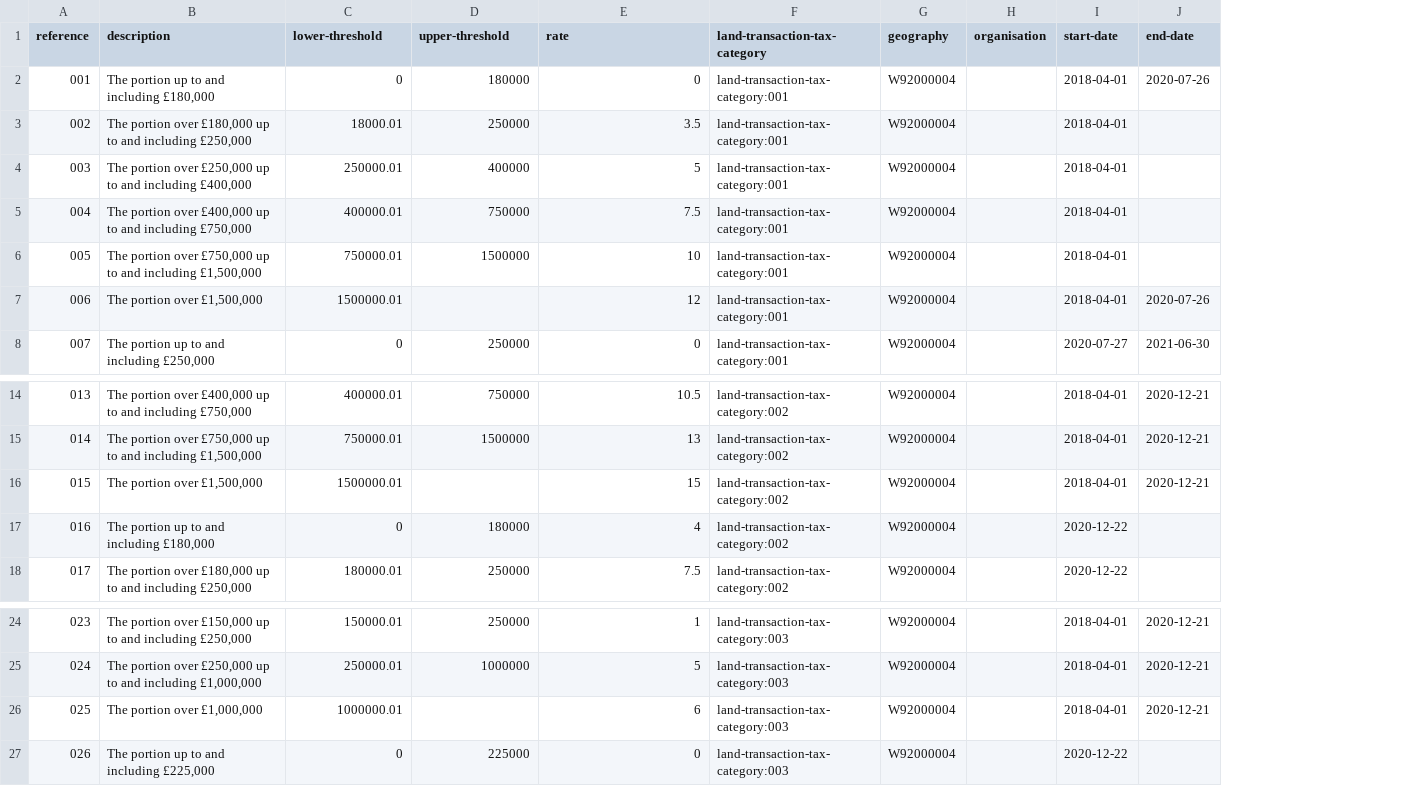
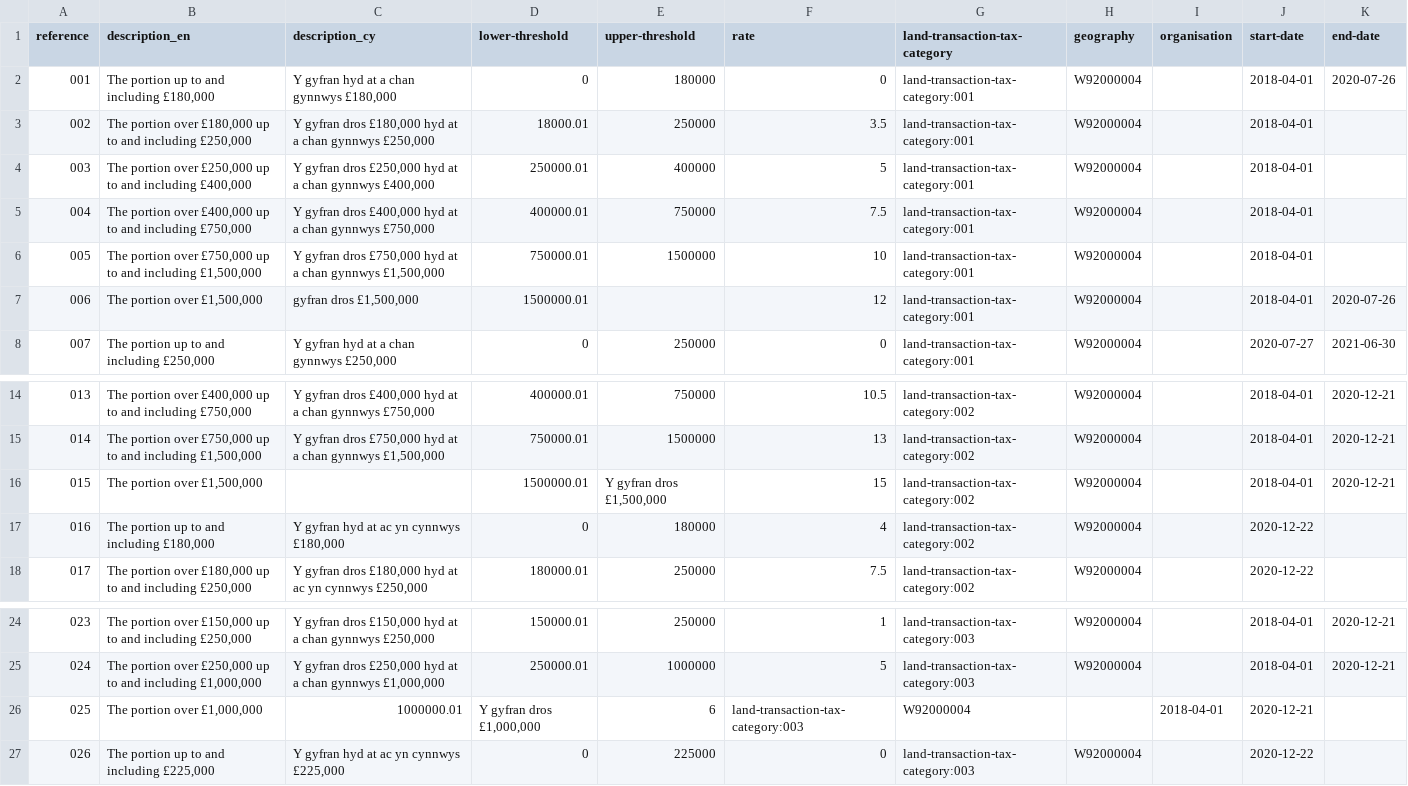
Before and after one commit to welsh-revenue-authority/land-and-property-datasets, a CSV file: data/land-transaction-tax-rate.csv, drawn as a sheet; only a part is shown, gaps mark what is left out; addresses are those after the commit; the diff names each change by its address in the sheet, - before the commit and + after, or states it on an @@ line.

```diff
--- a/data/land-transaction-tax-rate.csv
+++ b/data/land-transaction-tax-rate.csv
+column C (description_cy), rows 2-8: Y gyfran hyd at a chan gynnwys £180,000 | Y gyfran dros £180,000 hyd at a chan gynnwys £250,000 | Y gyfran dros £250,000 hyd at a chan gynnwys £400,000 | Y gyfran dros £400,000 hyd at a chan gynnwys £750,000 | Y gyfran dros £750,000 hyd at a chan gynnwys £1,500,000 | gyfran dros £1,500,000 | Y gyfran hyd at a chan gynnwys £250,000; rows 14-18: Y gyfran dros £400,000 hyd at a chan gynnwys £750,000 | Y gyfran dros £750,000 hyd at a chan gynnwys £1,500,000 |  | Y gyfran hyd at ac yn cynnwys £180,000 | Y gyfran dros £180,000 hyd at ac yn cynnwys £250,000; rows 24-27: Y gyfran dros £150,000 hyd at a chan gynnwys £250,000 | Y gyfran dros £250,000 hyd at a chan gynnwys £1,000,000 | 1000000.01 | Y gyfran hyd at ac yn cynnwys £225,000
-B1: description
+B1: description_en
-E16 (upper-threshold): (empty)
+E16 (upper-threshold): Y gyfran dros £1,500,000
-D26 (lower-threshold): 1000000.01
+D26 (lower-threshold): Y gyfran dros £1,000,000
-E26 (upper-threshold): (empty)
+E26 (upper-threshold): 6
-F26 (rate): 6
+F26 (rate): land-transaction-tax-category:003
-G26 (land-transaction-tax-category): land-transaction-tax-category:003
+G26 (land-transaction-tax-category): W92000004
-H26 (geography): W92000004
+H26 (geography): (empty)
-I26 (organisation): (empty)
+I26 (organisation): 2018-04-01
-J26 (start-date): 2018-04-01
+J26 (start-date): 2020-12-21
-K26 (end-date): 2020-12-21
+K26 (end-date): (empty)
```
Also changed, not shown: data/land-transaction-tax-category.csv, 2 other files.
